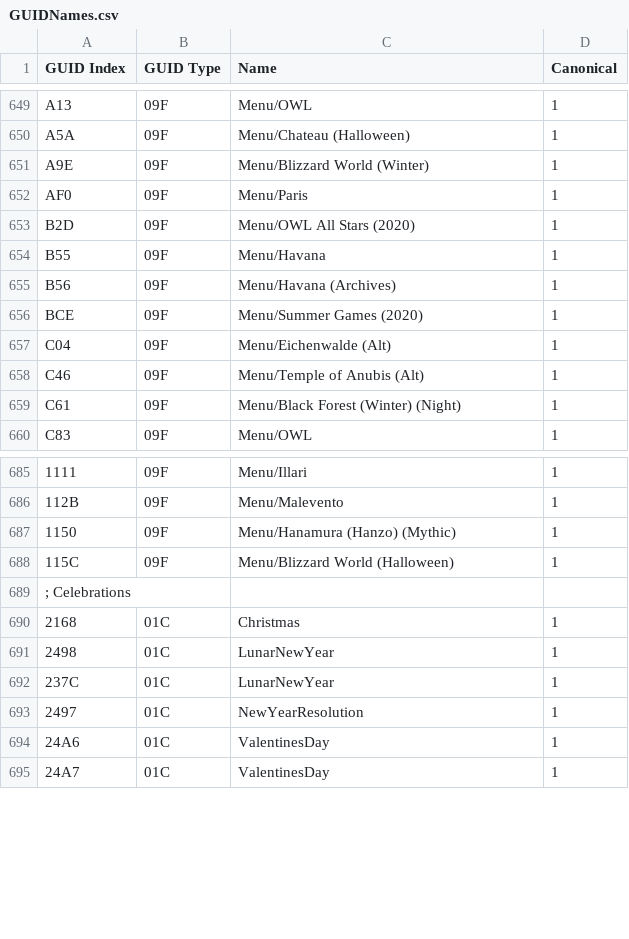
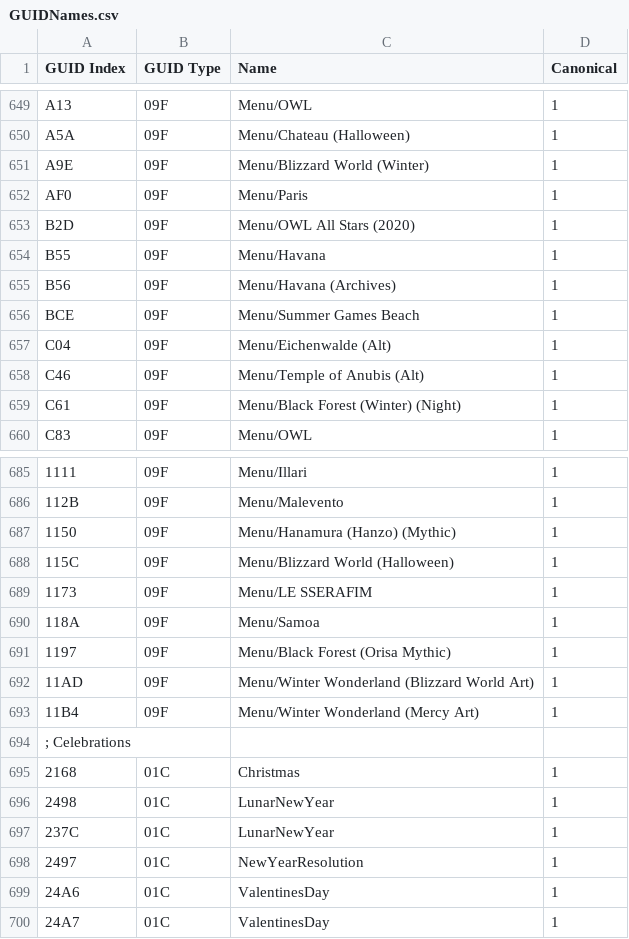
Before and after one commit to overtools/OWLib, a CSV file: DataTool/Static/GUIDNames.csv, drawn as a sheet; only a part is shown, gaps mark what is left out; the diff names each change by its address in the sheet, - before the commit and + after, or states it on an @@ line.

```diff
--- a/DataTool/Static/GUIDNames.csv
+++ b/DataTool/Static/GUIDNames.csv
-C656 (Name): Menu/Summer Games (2020)
+C656 (Name): Menu/Summer Games Beach
+row 689: 1173 | 09F | Menu/LE SSERAFIM | 1
+row 690: 118A | 09F | Menu/Samoa | 1
+row 691: 1197 | 09F | Menu/Black Forest (Orisa Mythic) | 1
+row 692: 11AD | 09F | Menu/Winter Wonderland (Blizzard World Art) | 1
+row 693: 11B4 | 09F | Menu/Winter Wonderland (Mercy Art) | 1
```
Also changed, not shown: 1 other file.
